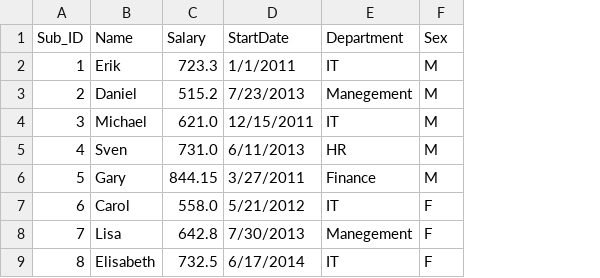
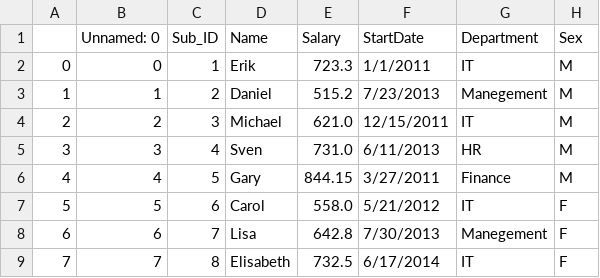
Before and after one commit to iaxat/mmis5150, a CSV file: assignment/data.csv, drawn as a sheet; the diff names each change by its address in the sheet, - before the commit and + after, or states it on an @@ line.

```diff
--- a/assignment/data.csv
+++ b/assignment/data.csv
+column A, rows 2-9: 0 | 1 | 2 | 3 | 4 | 5 | 6 | 7
+column B (Unnamed: 0), rows 2-9: 0 | 1 | 2 | 3 | 4 | 5 | 6 | 7
```
Also changed, not shown: 2 other files.
